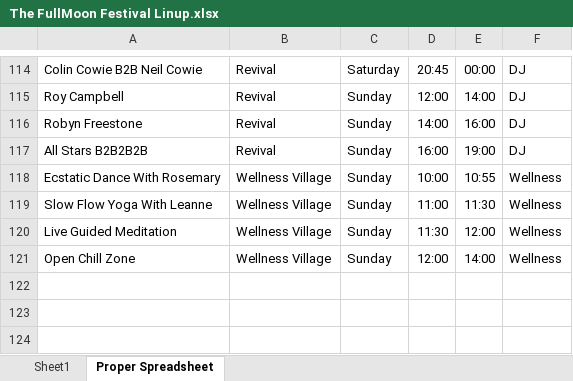
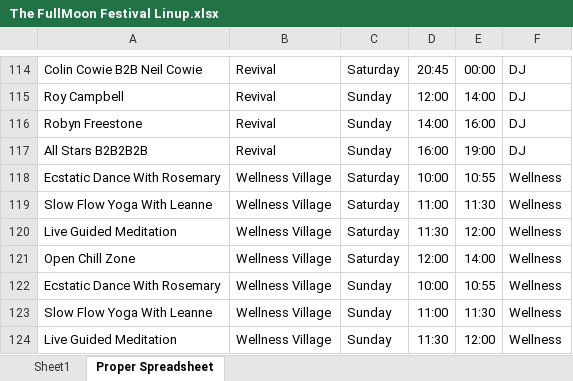
Before and after one commit to kylemckee358-ai/fullmoon-lineup, an Excel workbook: The FullMoon Festival Linup.xlsx, sheet Proper Spreadsheet, drawn as a sheet; only a part is shown, gaps mark what is left out; the shorter side is filled out with more unchanged rows; values as stored, in another font and other column widths than the file's, no borders; charts and pictures not drawn; the diff names each change by its address in the sheet, - before the commit and + after, or states it on an @@ line.

```diff
--- a/The FullMoon Festival Linup.xlsx (sheet Proper Spreadsheet)
+++ b/The FullMoon Festival Linup.xlsx (sheet Proper Spreadsheet)
+row 118: Ecstatic Dance With Rosemary | Wellness Village | Saturday | 10:00 | 10:55 | Wellness
+row 119: Slow Flow Yoga With Leanne | Wellness Village | Saturday | 11:00 | 11:30 | Wellness
+row 120: Live Guided Meditation | Wellness Village | Saturday | 11:30 | 12:00 | Wellness
+row 121: Open Chill Zone | Wellness Village | Saturday | 12:00 | 14:00 | Wellness
```
Also changed, not shown: 1 other file.
